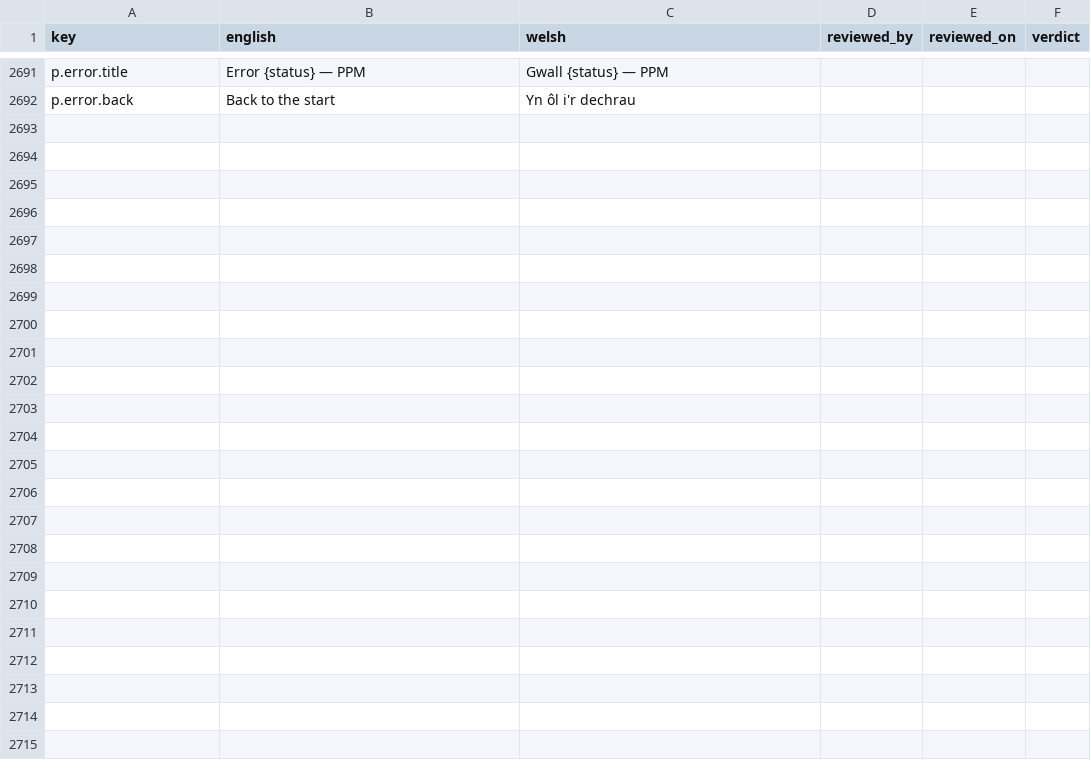
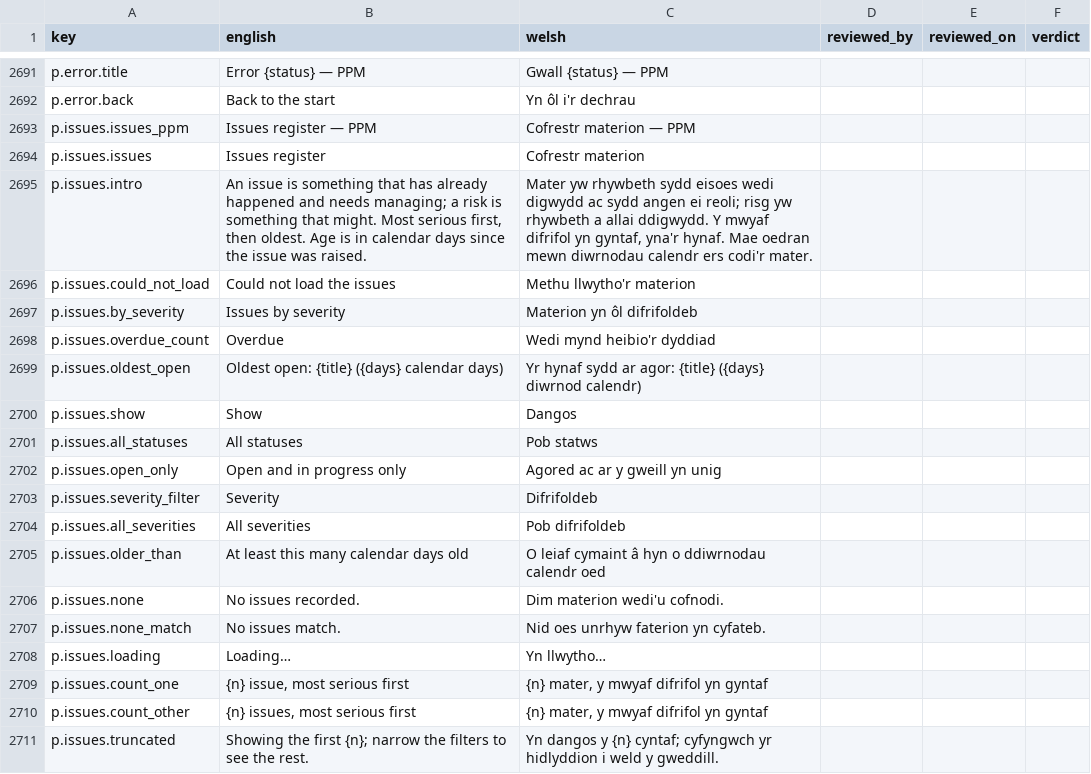
Before and after one commit to project-portfolio-management/project-portfolio-management, a CSV file: governance/welsh-translation-review.csv, drawn as a sheet; only a part is shown, gaps mark what is left out; the diff covers the shown part only.

```diff
--- a/governance/welsh-translation-review.csv
+++ b/governance/welsh-translation-review.csv
@@ -2692 +2692,20 @@ p.error.title,Error {status} — PPM,Gwall {status} — PPM,,,
 p.error.back,Back to the start,Yn ôl i'r dechrau,,,
+p.issues.issues_ppm,Issues register — PPM,Cofrestr materion — PPM,,,
+p.issues.issues,Issues register,Cofrestr materion,,,
+p.issues.intro,"An issue is something that has already happened and needs managing; a risk is something that might. Most serious first, then oldest. Age is in calendar days since the issue was raised.","Mater yw rhywbeth sydd eisoes wedi digwydd ac sydd angen ei reoli; risg yw rhywbeth a allai ddigwydd. Y mwyaf difrifol yn gyntaf, yna'r hynaf. Mae oedran mewn diwrnodau calendr ers codi'r mater.",,,
+p.issues.could_not_load,Could not load the issues,Methu llwytho'r materion,,,
+p.issues.by_severity,Issues by severity,Materion yn ôl difrifoldeb,,,
+p.issues.overdue_count,Overdue,Wedi mynd heibio'r dyddiad,,,
+p.issues.oldest_open,Oldest open: {title} ({days} calendar days),Yr hynaf sydd ar agor: {title} ({days} diwrnod calendr),,,
+p.issues.show,Show,Dangos,,,
+p.issues.all_statuses,All statuses,Pob statws,,,
+p.issues.open_only,Open and in progress only,Agored ac ar y gweill yn unig,,,
+p.issues.severity_filter,Severity,Difrifoldeb,,,
+p.issues.all_severities,All severities,Pob difrifoldeb,,,
+p.issues.older_than,At least this many calendar days old,O leiaf cymaint â hyn o ddiwrnodau calendr oed,,,
+p.issues.none,No issues recorded.,Dim materion wedi'u cofnodi.,,,
+p.issues.none_match,No issues match.,Nid oes unrhyw faterion yn cyfateb.,,,
+p.issues.loading,Loading…,Yn llwytho…,,,
+p.issues.count_one,"{n} issue, most serious first","{n} mater, y mwyaf difrifol yn gyntaf",,,
+p.issues.count_other,"{n} issues, most serious first","{n} mater, y mwyaf difrifol yn gyntaf",,,
+p.issues.truncated,Showing the first {n}; narrow the filters to see the rest.,Yn dangos y {n} cyntaf; cyfyngwch yr hidlyddion i weld y gweddill.,,,
```
Also changed, not shown: 25 added rows elsewhere in this file, 17 other files.
